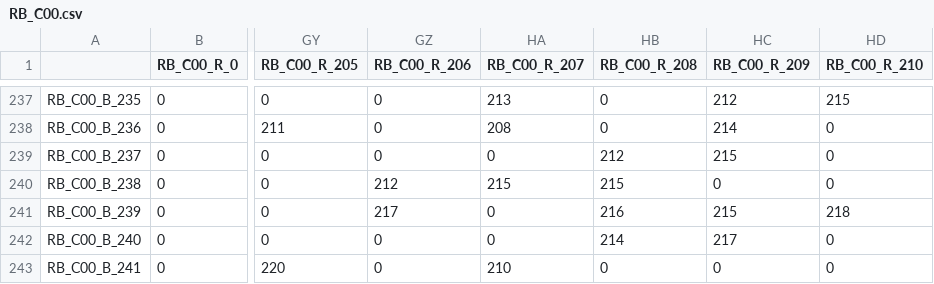
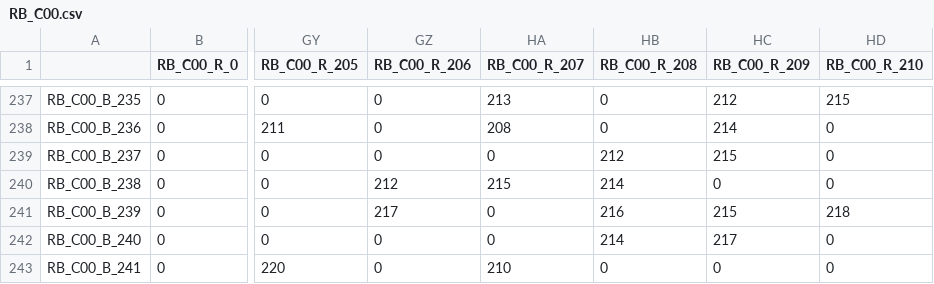
Before and after one commit to haoqiwang97/NaturalImageStatistics, a CSV file: pre_train/train_database/RB_C00.csv, drawn as a sheet; only a part is shown, gaps mark what is left out; the diff names each change by its address in the sheet, - before the commit and + after, or states it on an @@ line.

```diff
--- a/pre_train/train_database/RB_C00.csv
+++ b/pre_train/train_database/RB_C00.csv
-HB240 (RB_C00_R_208): 215
+HB240 (RB_C00_R_208): 214
```
Also changed, not shown: pre_train/train_database/GB_C00.csv, pre_train/train_database/GB_C00_record.csv, 5 other files.
